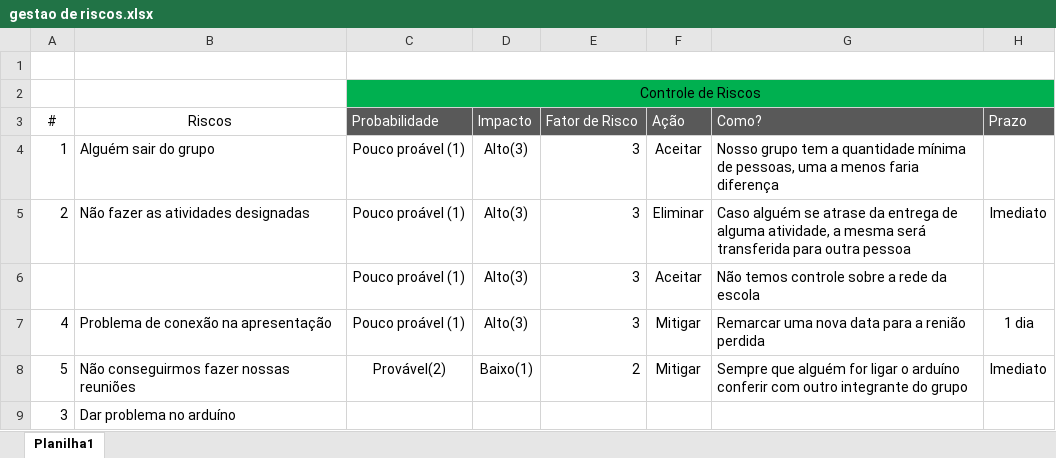
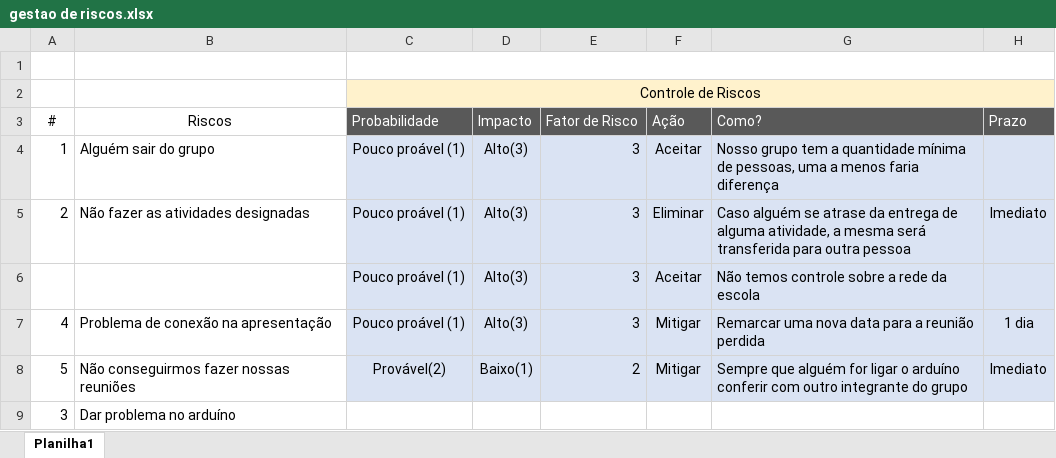
Before and after one commit to BandTec/sdpiar, an Excel workbook: documentacao/P&I/gestao de riscos.xlsx, sheet Planilha1, drawn as a sheet; values as stored, in another font and other column widths than the file's, no borders; charts and pictures not drawn; the diff names each change by its address in the sheet, - before the commit and + after, or states it on an @@ line.

```diff
--- a/documentacao/P&I/gestao de riscos.xlsx (sheet Planilha1)
+++ b/documentacao/P&I/gestao de riscos.xlsx (sheet Planilha1)
-C2:H2 fill: #00B050
+C2:H2 fill: #FFF2CC
-C4:H8 fill: none
+C4:H8 fill: #DAE3F3
-G7 (Como?): Remarcar uma nova data para a renião perdida
+G7 (Como?): Remarcar uma nova data para a reunião perdida
```
Also changed, not shown: 4 other files.
